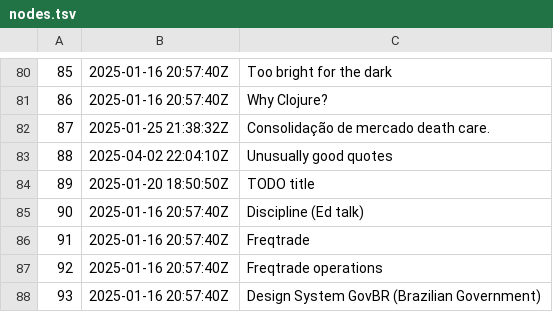
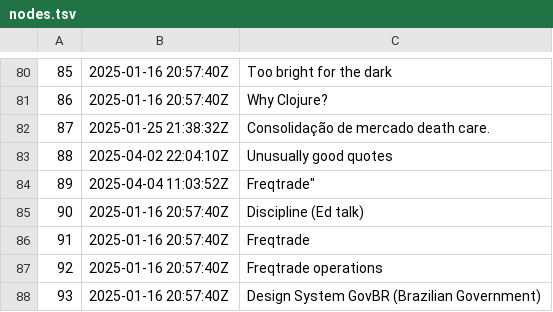
Before and after one commit to BuddhiLW/blw-zet, a TSV file: dex/nodes.tsv, drawn as a sheet; only a part is shown, gaps mark what is left out.

```diff
--- a/dex/nodes.tsv
+++ b/dex/nodes.tsv
@@ -83,3 +83,3 @@
 88	2025-04-02 22:04:10Z	Unusually good quotes
-89	2025-01-20 18:50:50Z	TODO title
+89	2025-04-04 11:03:52Z	Freqtrade"
 90	2025-01-16 20:57:40Z	Discipline (Ed talk)
```
Also changed, not shown: 3 other files.
